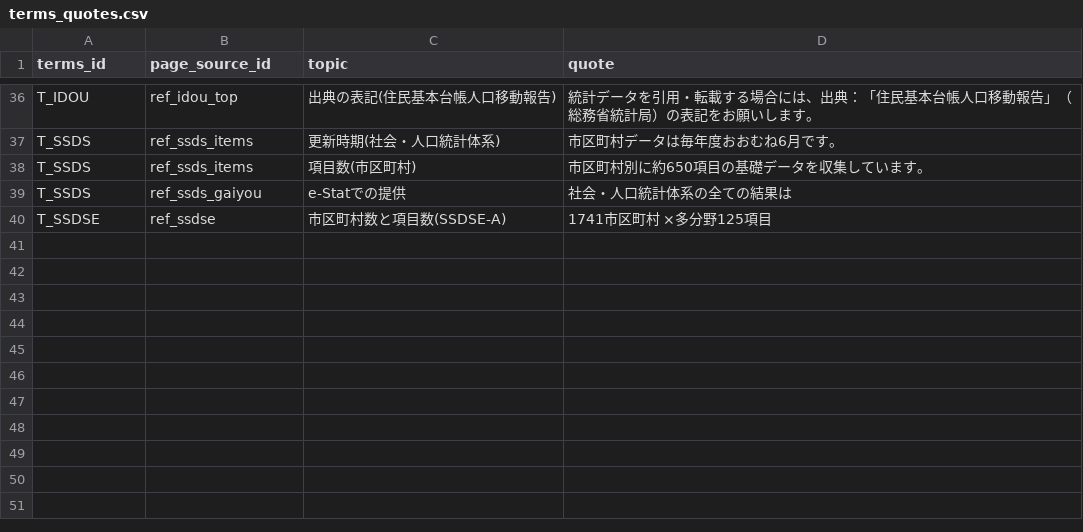
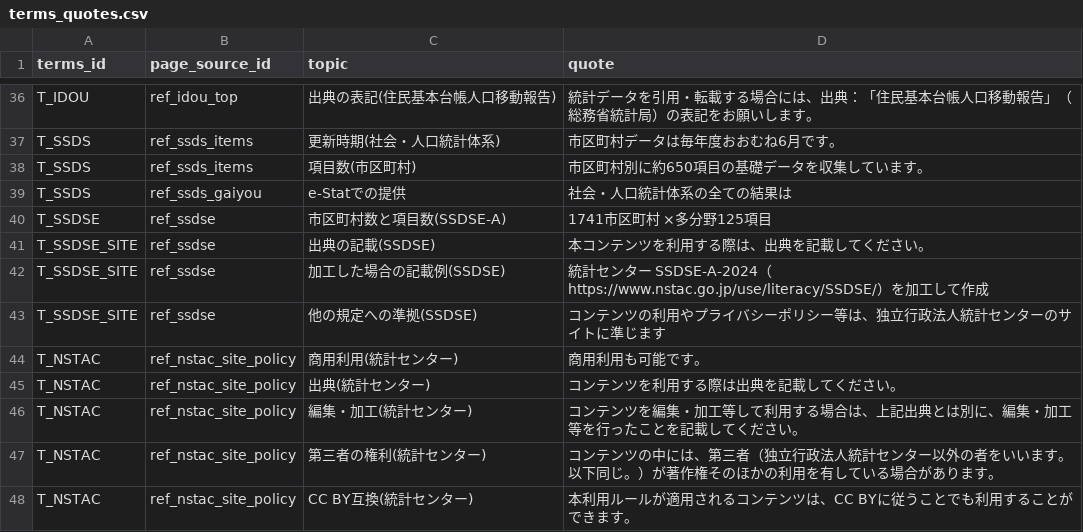
Before and after one commit to hamaguti0000/nagasaki-platform, a CSV file: config/terms_quotes.csv, drawn as a sheet; only a part is shown, gaps mark what is left out.

```diff
--- a/config/terms_quotes.csv
+++ b/config/terms_quotes.csv
@@ -40 +40,9 @@ T_SSDS,ref_ssds_gaiyou,e-Statでの提供,社会・人口統計体系の全て
 T_SSDSE,ref_ssdse,市区町村数と項目数(SSDSE-A),1741市区町村 ×多分野125項目
+T_SSDSE_SITE,ref_ssdse,出典の記載(SSDSE),本コンテンツを利用する際は、出典を記載してください。
+T_SSDSE_SITE,ref_ssdse,加工した場合の記載例(SSDSE),統計センター SSDSE-A-2024（https://www.nstac.go.jp/use/literacy/SSDSE/）を加工して作成
+T_SSDSE_SITE,ref_ssdse,他の規定への準拠(SSDSE),コンテンツの利用やプライバシーポリシー等は、独立行政法人統計センターのサイトに準じます
+T_NSTAC,ref_nstac_site_policy,商用利用(統計センター),商用利用も可能です。
+T_NSTAC,ref_nstac_site_policy,出典(統計センター),コンテンツを利用する際は出典を記載してください。
+T_NSTAC,ref_nstac_site_policy,編集・加工(統計センター),コンテンツを編集・加工等して利用する場合は、上記出典とは別に、編集・加工等を行ったことを記載してください。
+T_NSTAC,ref_nstac_site_policy,第三者の権利(統計センター),コンテンツの中には、第三者（独立行政法人統計センター以外の者をいいます。以下同じ。）が著作権そのほかの利用を有している場合があります。
+T_NSTAC,ref_nstac_site_policy,CC BY互換(統計センター),本利用ルールが適用されるコンテンツは、CC BYに従うことでも利用することができます。
```
Also changed, not shown: config/sources.csv, ledger/terms_quotes_verified.csv, 44 other files.
